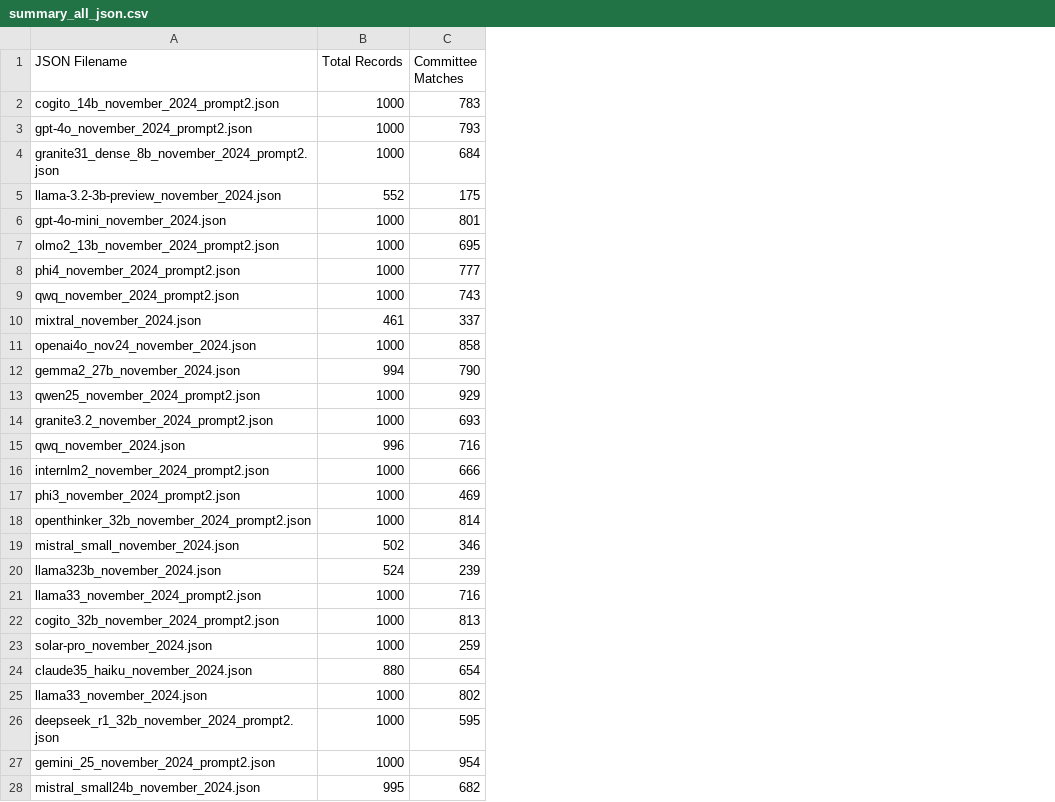
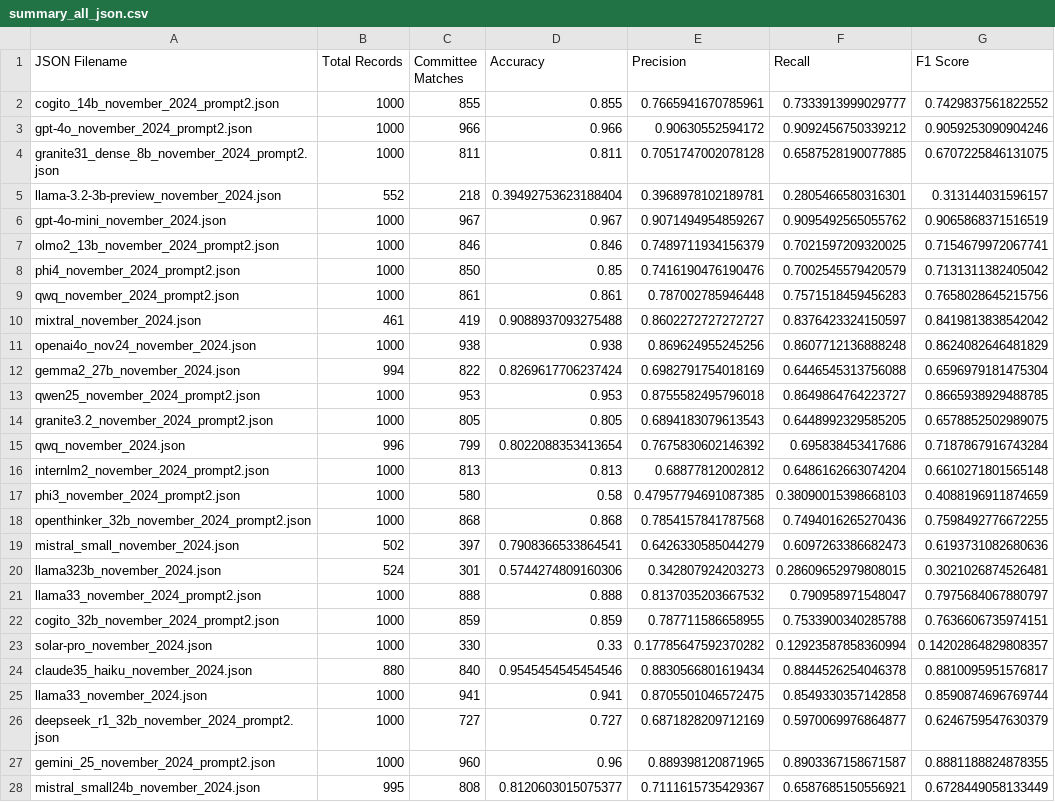
Before and after one commit to NHagar/LLM-Extraction-Challenge, a CSV file: fundraising-emails/summary_all_json.csv, drawn as a sheet; only a part is shown; the diff covers the shown part only; the diff names each change by its address in the sheet, - before the commit and + after, or states it on an @@ line.

Commit message:
added classification scores

```diff
--- a/fundraising-emails/summary_all_json.csv
+++ b/fundraising-emails/summary_all_json.csv
+column D (Accuracy), rows 2-28: 0.855 | 0.966 | 0.811 | 0.39492753623188404 | 0.967 | 0.846 | 0.85 | 0.861 | 0.9088937093275488 | 0.938 | 0.8269617706237424 | 0.953 | 0.805 | 0.8022088353413654 | 0.813 | 0.58 | 0.868 | 0.7908366533864541 | 0.5744274809160306 | 0.888 | 0.859 | 0.33 | 0.9545454545454546 | 0.941 | 0.727 | 0.96 | 0.8120603015075377
+column E (Precision), rows 2-28: 0.7665941670785961 | 0.90630552594172 | 0.7051747002078128 | 0.3968978102189781 | 0.9071494954859267 | 0.7489711934156379 | 0.7416190476190476 | 0.787002785946448 | 0.8602272727272727 | 0.869624955245256 | 0.6982791754018169 | 0.8755582495796018 | 0.6894183079613543 | 0.7675830602146392 | 0.68877812002812 | 0.47957794691087385 | 0.7854157841787568 | 0.6426330585044279 | 0.342807924203273 | 0.8137035203667532 | 0.787711586658955 | 0.17785647592370282 | 0.8830566801619434 | 0.8705501046572475 | 0.6871828209712169 | 0.889398120871965 | 0.7111615735429367
+column F (Recall), rows 2-28: 0.7333913999029777 | 0.9092456750339212 | 0.6587528190077885 | 0.2805466580316301 | 0.9095492565055762 | 0.7021597209320025 | 0.7002545579420579 | 0.7571518459456283 | 0.8376423324150597 | 0.8607712136888248 | 0.6446545313756088 | 0.8649864764223727 | 0.6448992329585205 | 0.695838453417686 | 0.6486162663074204 | 0.38090015398668103 | 0.7494016265270436 | 0.6097263386682473 | 0.28609652979808015 | 0.790958971548047 | 0.7533900340285788 | 0.12923587858360994 | 0.8844526254046378 | 0.8549330357142858 | 0.5970069976864877 | 0.8903367158671587 | 0.6587685150556921
+column G (F1 Score), rows 2-28: 0.7429837561822552 | 0.9059253090904246 | 0.6707225846131075 | 0.313144031596157 | 0.9065868371516519 | 0.7154679972067741 | 0.7131311382405042 | 0.7658028645215756 | 0.8419813838542042 | 0.8624082646481829 | 0.6596979181475304 | 0.8665938929488785 | 0.6578852502989075 | 0.7187867916743284 | 0.6610271801565148 | 0.4088196911874659 | 0.7598492776672255 | 0.6193731082680636 | 0.3021026874526481 | 0.7975684067880797 | 0.7636606735974151 | 0.14202864829808357 | 0.8810095951576817 | 0.8590874696769744 | 0.6246759547630379 | 0.8881188824878355 | 0.6728449058133449
-C2 (Committee Matches): 783
+C2 (Committee Matches): 855
-C3 (Committee Matches): 793
+C3 (Committee Matches): 966
-C4 (Committee Matches): 684
+C4 (Committee Matches): 811
-C5 (Committee Matches): 175
+C5 (Committee Matches): 218
-C6 (Committee Matches): 801
+C6 (Committee Matches): 967
-C7 (Committee Matches): 695
+C7 (Committee Matches): 846
-C8 (Committee Matches): 777
+C8 (Committee Matches): 850
-C9 (Committee Matches): 743
+C9 (Committee Matches): 861
-C10 (Committee Matches): 337
+C10 (Committee Matches): 419
-C11 (Committee Matches): 858
+C11 (Committee Matches): 938
-C12 (Committee Matches): 790
+C12 (Committee Matches): 822
-C13 (Committee Matches): 929
+C13 (Committee Matches): 953
-C14 (Committee Matches): 693
+C14 (Committee Matches): 805
-C15 (Committee Matches): 716
+C15 (Committee Matches): 799
-C16 (Committee Matches): 666
+C16 (Committee Matches): 813
-C17 (Committee Matches): 469
+C17 (Committee Matches): 580
-C18 (Committee Matches): 814
+C18 (Committee Matches): 868
-C19 (Committee Matches): 346
+C19 (Committee Matches): 397
-C20 (Committee Matches): 239
+C20 (Committee Matches): 301
-C21 (Committee Matches): 716
+C21 (Committee Matches): 888
-C22 (Committee Matches): 813
+C22 (Committee Matches): 859
-C23 (Committee Matches): 259
+C23 (Committee Matches): 330
-C24 (Committee Matches): 654
+C24 (Committee Matches): 840
-C25 (Committee Matches): 802
+C25 (Committee Matches): 941
-C26 (Committee Matches): 595
+C26 (Committee Matches): 727
-C27 (Committee Matches): 954
+C27 (Committee Matches): 960
-C28 (Committee Matches): 682
+C28 (Committee Matches): 808
```
Also changed, not shown: 4 removed rows and 31 edited cells elsewhere in this file, 1 other file.
